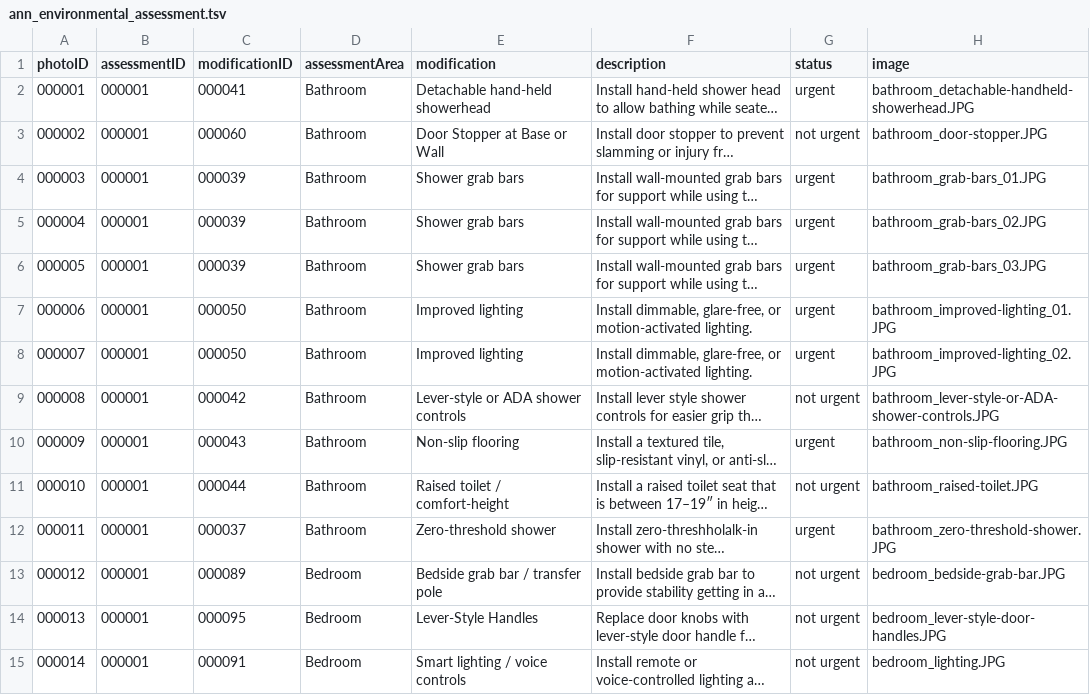
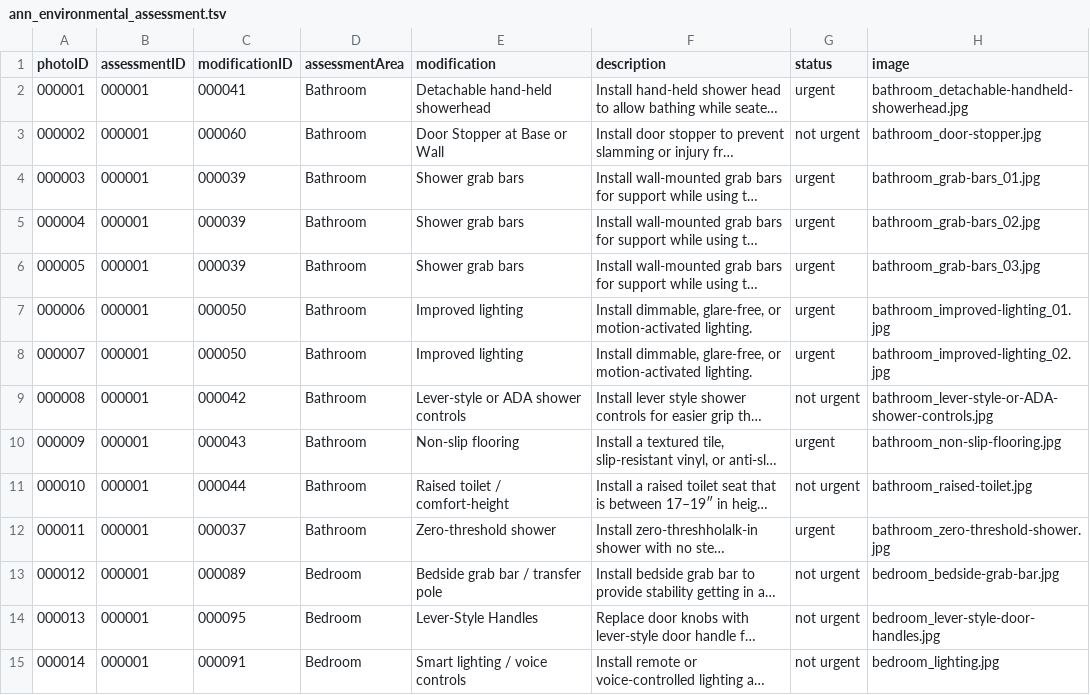
Before and after one commit to glick094/onni_demo, a TSV file: assets/data/ann_environmental_assessment.tsv, drawn as a sheet; only a part is shown; long unchanged cells end in …; the diff covers the shown part only; the diff names each change by its address in the sheet, - before the commit and + after, or states it on an @@ line.

Commit message:
adjust JPG to jpg for linux

```diff
--- a/assets/data/ann_environmental_assessment.tsv
+++ b/assets/data/ann_environmental_assessment.tsv
-H2 (image): bathroom_detachable-handheld-showerhead.JPG
+H2 (image): bathroom_detachable-handheld-showerhead.jpg
-H3 (image): bathroom_door-stopper.JPG
+H3 (image): bathroom_door-stopper.jpg
-H4 (image): bathroom_grab-bars_01.JPG
+H4 (image): bathroom_grab-bars_01.jpg
-H5 (image): bathroom_grab-bars_02.JPG
+H5 (image): bathroom_grab-bars_02.jpg
-H6 (image): bathroom_grab-bars_03.JPG
+H6 (image): bathroom_grab-bars_03.jpg
-H7 (image): bathroom_improved-lighting_01.JPG
+H7 (image): bathroom_improved-lighting_01.jpg
-H8 (image): bathroom_improved-lighting_02.JPG
+H8 (image): bathroom_improved-lighting_02.jpg
-H9 (image): bathroom_lever-style-or-ADA-shower-controls.JPG
+H9 (image): bathroom_lever-style-or-ADA-shower-controls.jpg
-H10 (image): bathroom_non-slip-flooring.JPG
+H10 (image): bathroom_non-slip-flooring.jpg
-H11 (image): bathroom_raised-toilet.JPG
+H11 (image): bathroom_raised-toilet.jpg
-H12 (image): bathroom_zero-threshold-shower.JPG
+H12 (image): bathroom_zero-threshold-shower.jpg
-H13 (image): bedroom_bedside-grab-bar.JPG
+H13 (image): bedroom_bedside-grab-bar.jpg
-H14 (image): bedroom_lever-style-door-handles.JPG
+H14 (image): bedroom_lever-style-door-handles.jpg
-H15 (image): bedroom_lighting.JPG
+H15 (image): bedroom_lighting.jpg
```
Also changed, not shown: 34 edited cells elsewhere in this file.
